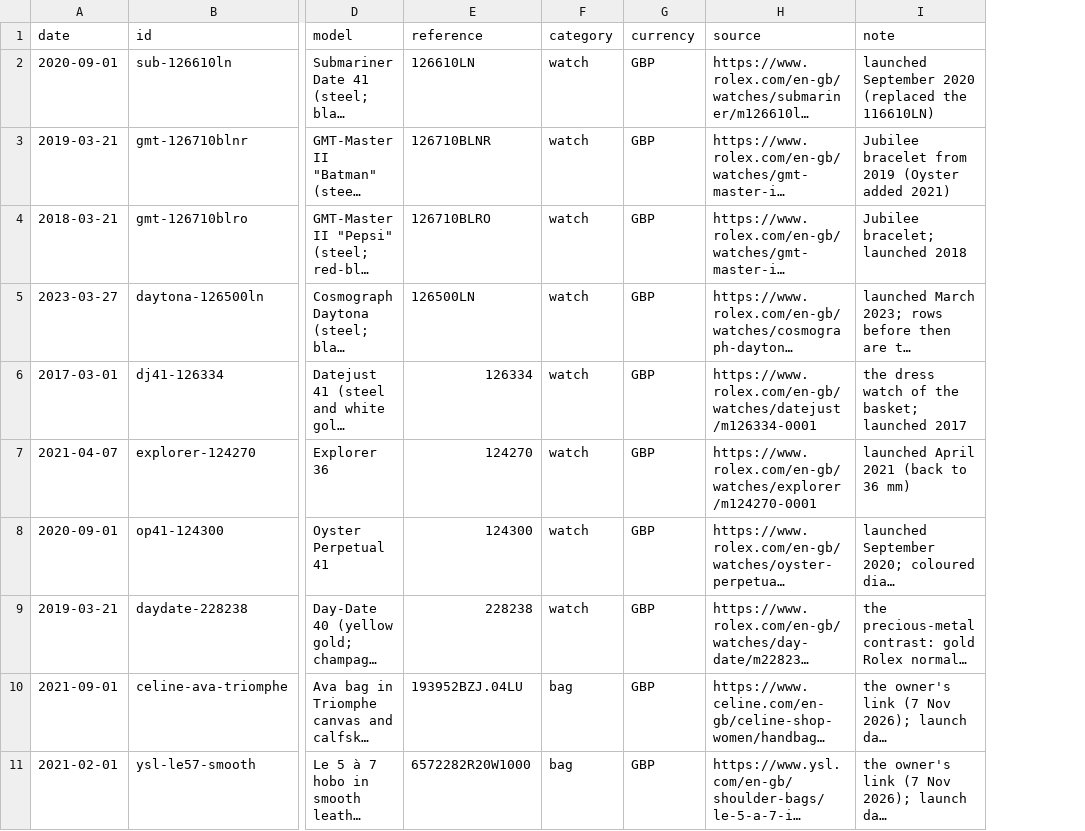
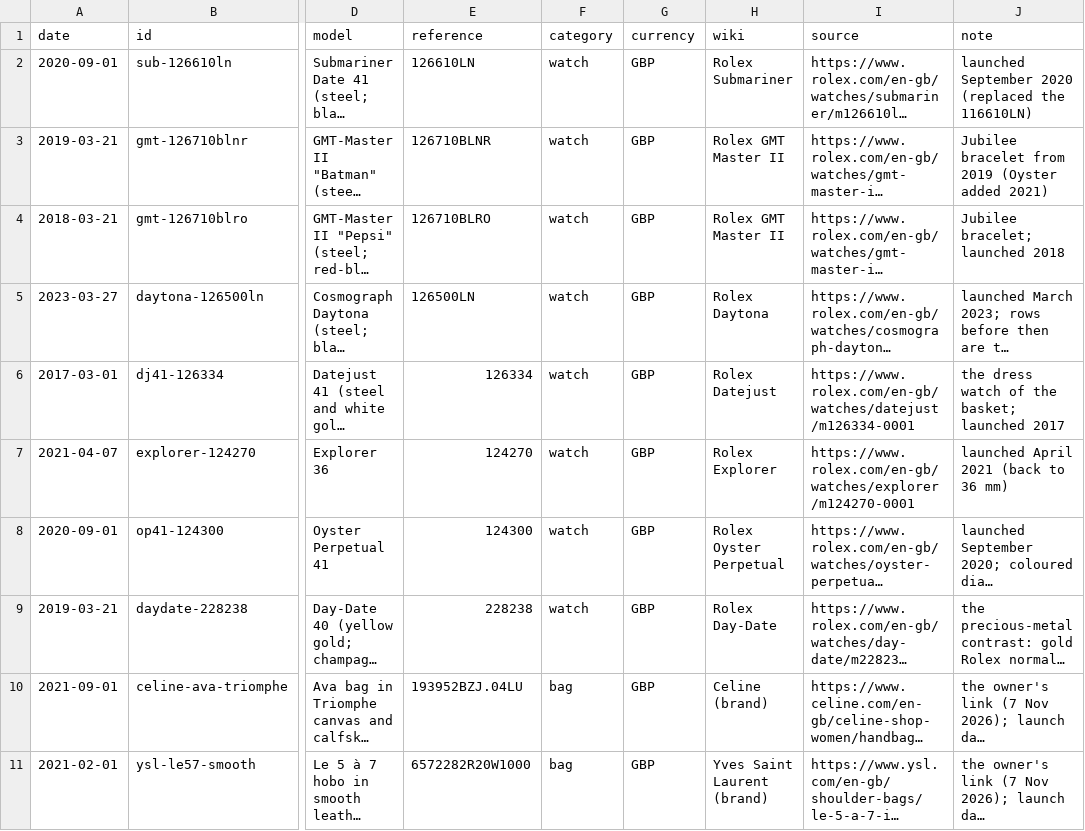
Before and after one commit to mcmarcocheung98-max/dashboards, a CSV file: data/luxury/items.csv, drawn as a sheet; only a part is shown, gaps mark what is left out; long unchanged cells end in …; the diff names each change by its address in the sheet, - before the commit and + after, or states it on an @@ line.

```diff
--- a/data/luxury/items.csv
+++ b/data/luxury/items.csv
+column H (wiki), rows 2-11: Rolex Submariner | Rolex GMT Master II | Rolex GMT Master II | Rolex Daytona | Rolex Datejust | Rolex Explorer | Rolex Oyster Perpetual | Rolex Day-Date | Celine (brand) | Yves Saint Laurent (brand)
```
Also changed, not shown: data/luxury/watchlist.csv, 4 other files.
